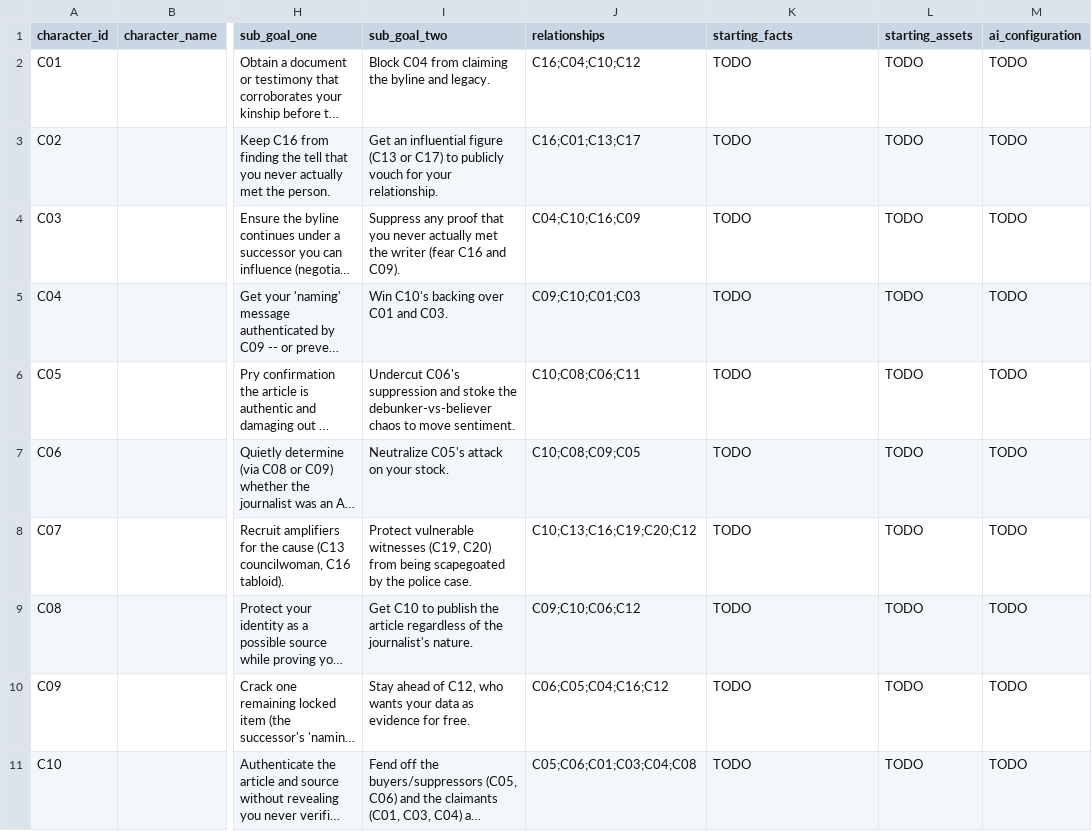
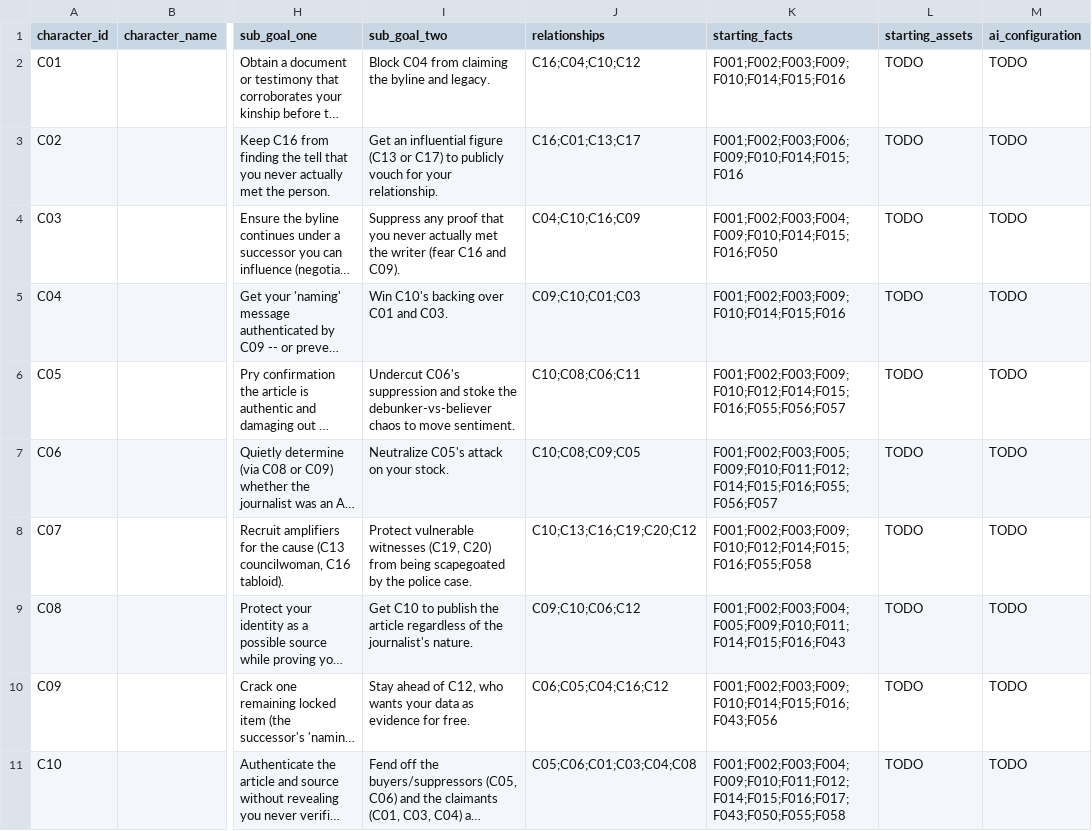
Before and after one commit to Dxmup/Murder, a CSV file: design/data/characters.csv, drawn as a sheet; only a part is shown, gaps mark what is left out; long unchanged cells end in …; the diff covers the shown part only; the diff names each change by its address in the sheet, - before the commit and + after, or states it on an @@ line.

Commit message:
Assign facts to characters (Next Steps #4-5): fill who_knows + release_phase for all 76 facts, set each character's starting_facts, add fact-matrix.md. Every fact >=2-3 knowers; no single fact-set proves a human

```diff
--- a/design/data/characters.csv
+++ b/design/data/characters.csv
-K2 (starting_facts): TODO
+K2 (starting_facts): F001;F002;F003;F009;F010;F014;F015;F016
-K3 (starting_facts): TODO
+K3 (starting_facts): F001;F002;F003;F006;F009;F010;F014;F015;F016
-K4 (starting_facts): TODO
+K4 (starting_facts): F001;F002;F003;F004;F009;F010;F014;F015;F016;F050
-K5 (starting_facts): TODO
+K5 (starting_facts): F001;F002;F003;F009;F010;F014;F015;F016
-K6 (starting_facts): TODO
+K6 (starting_facts): F001;F002;F003;F009;F010;F012;F014;F015;F016;F055;F056;F057
-K7 (starting_facts): TODO
+K7 (starting_facts): F001;F002;F003;F005;F009;F010;F011;F012;F014;F015;F016;F055;F056;F057
-K8 (starting_facts): TODO
+K8 (starting_facts): F001;F002;F003;F009;F010;F012;F014;F015;F016;F055;F058
-K9 (starting_facts): TODO
+K9 (starting_facts): F001;F002;F003;F004;F005;F009;F010;F011;F014;F015;F016;F043
-K10 (starting_facts): TODO
+K10 (starting_facts): F001;F002;F003;F009;F010;F014;F015;F016;F043;F056
-K11 (starting_facts): TODO
+K11 (starting_facts): F001;F002;F003;F004;F009;F010;F011;F012;F014;F015;F016;F017;F043;F050;F055;F058
```
Also changed, not shown: 11 edited cells elsewhere in this file, design/data/facts.csv, 1 other file.
